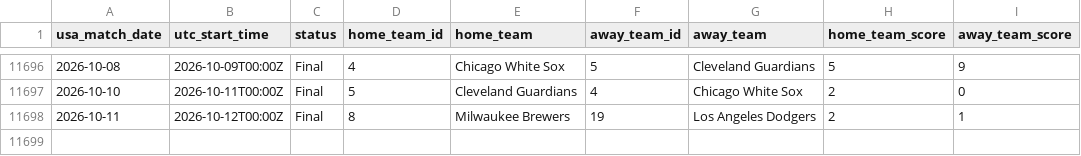
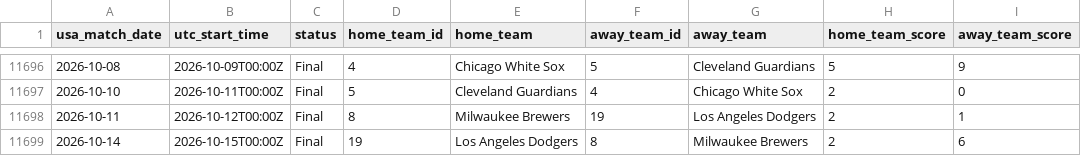
Before and after one commit to danielcappello/splitVault, a CSV file: mlb_h2h.csv, drawn as a sheet; only a part is shown, gaps mark what is left out.

```diff
--- a/mlb_h2h.csv
+++ b/mlb_h2h.csv
@@ -11698 +11698,2 @@ usa_match_date,utc_start_time,status,home_team_id,home_team,away_team_id,away_te
 2026-10-11,2026-10-12T00:00Z,Final,8,Milwaukee Brewers,19,Los Angeles Dodgers,2,1
+2026-10-14,2026-10-15T00:00Z,Final,19,Los Angeles Dodgers,8,Milwaukee Brewers,2,6
```
Also changed, not shown: mlb_splits.csv.
